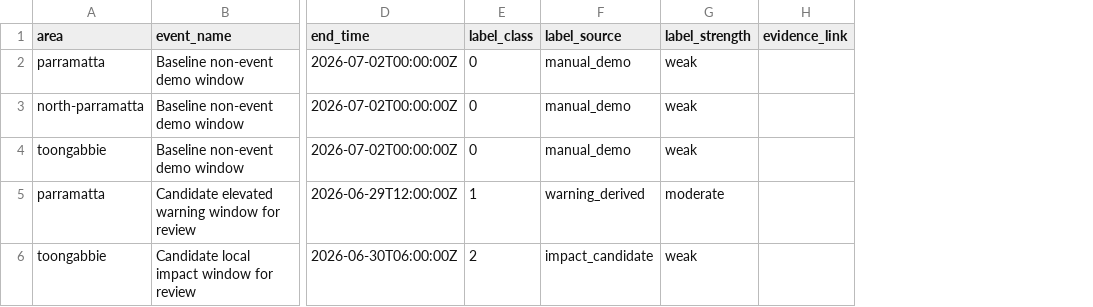
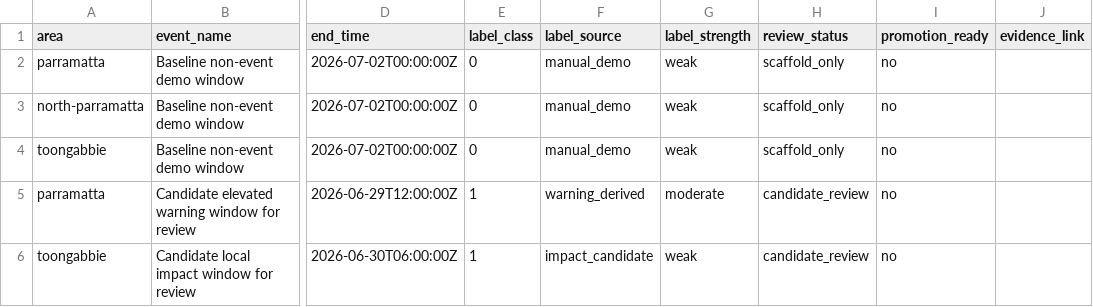
Before and after one commit to HaleyyT/FloodGuard, a CSV file: floodguard-ml/data/event_label_backlog.csv, drawn as a sheet; only a part is shown, gaps mark what is left out; the diff names each change by its address in the sheet, - before the commit and + after, or states it on an @@ line.

Commit message:
strengthen ML supervision-quality tracking and label audit artifacts
Upgrade FloodGuard's label supervision layer so the pipeline distinguishes scaffold-only labels from reviewable event supervision instead of treating every joined label window as equally meaningful.

This expands label provenance in labels.csv and the joined training dataset, adds review-status-aware target selection, generates label_audit.md/json artifacts, refreshes model/validation reports with explicit supervision-quality summaries, and adds focused tests for weak scaffold labels versus reviewable shadow-mode supervision.

```diff
--- a/floodguard-ml/data/event_label_backlog.csv
+++ b/floodguard-ml/data/event_label_backlog.csv
+column H (review_status), rows 2-6: scaffold_only | scaffold_only | scaffold_only | candidate_review | candidate_review
+column I (promotion_ready), rows 2-6: all no
-E6 (label_class): 2
+E6 (label_class): 1
```
Also changed, not shown: floodguard-ml/data/labels.csv, 19 other files.
